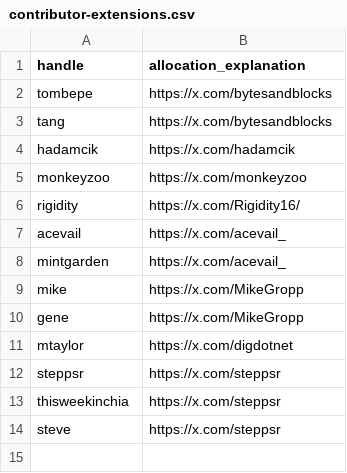
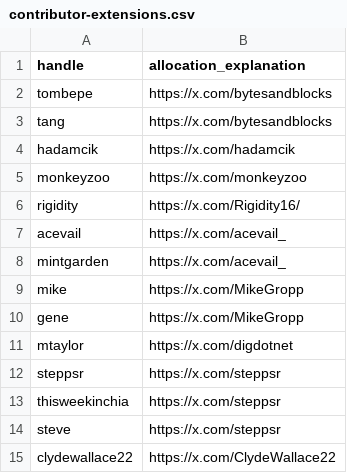
Before and after one commit to Yakuhito/nfts, a CSV file: contributor-extensions.csv, drawn as a sheet; the diff names each change by its address in the sheet, - before the commit and + after, or states it on an @@ line.

```diff
--- a/contributor-extensions.csv
+++ b/contributor-extensions.csv
+row 15: clydewallace22 | https://x.com/ClydeWallace22
```
Also changed, not shown: contributor-premine.csv, premine.csv.
